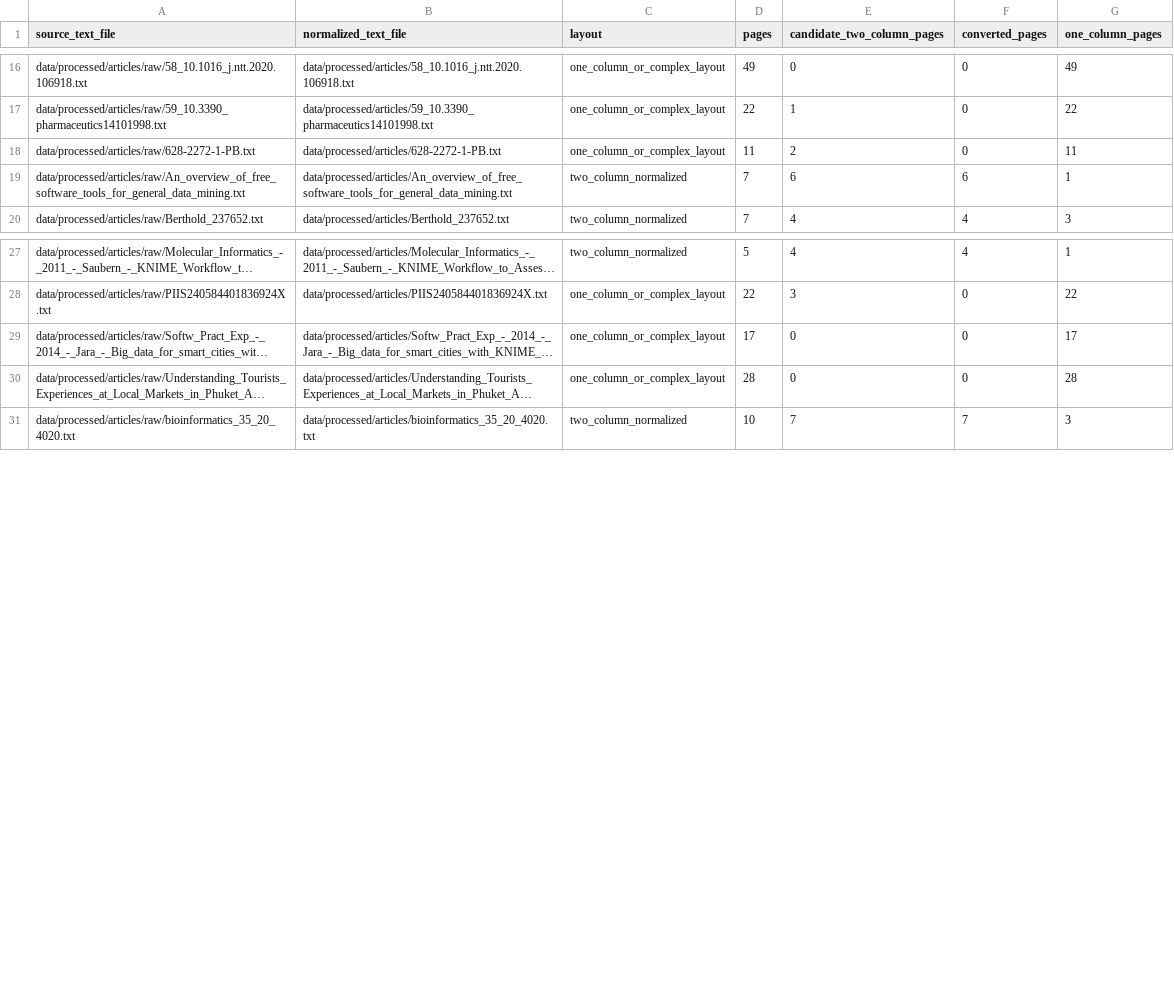
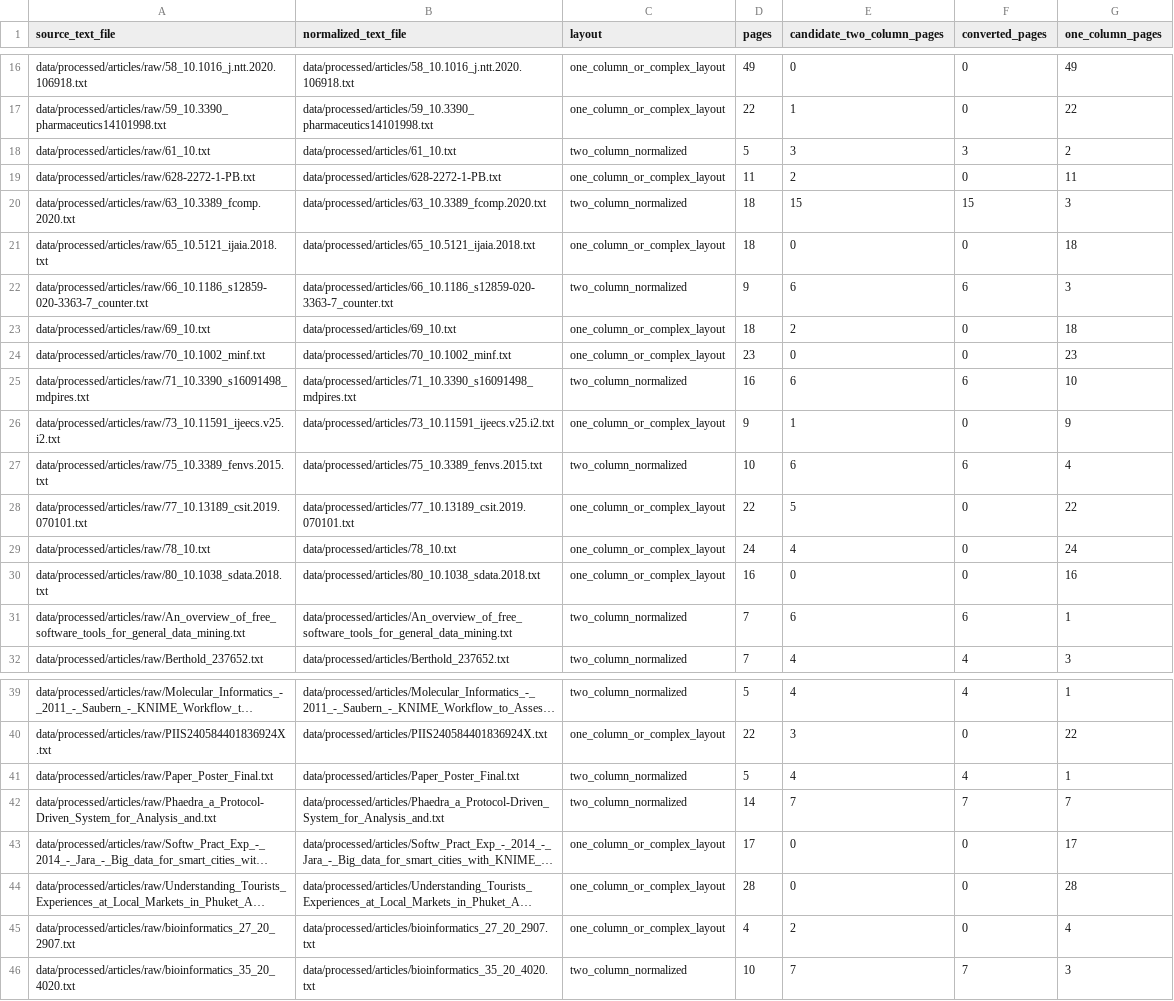
Before and after one commit to vitalii-kaplan/reproducibility-risks-article, a CSV file: data/processed/audit/article_text_column_normalization_manifest.csv, drawn as a sheet; only a part is shown, gaps mark what is left out; long unchanged cells end in …; the diff names each change by its address in the sheet, - before the commit and + after, or states it on an @@ line.

Commit message:
61-80 articles audit

```diff
--- a/data/processed/audit/article_text_column_normalization_manifest.csv
+++ b/data/processed/audit/article_text_column_normalization_manifest.csv
+row 18: data/processed/articles/raw/61_10.txt | data/processed/articles/61_10.txt | two_column_normalized | 5 | 3 | 3 | 2
+row 20: data/processed/articles/raw/63_10.3389_fcomp.2020.txt | data/processed/articles/63_10.3389_fcomp.2020.txt | two_column_normalized | 18 | 15 | 15 | 3
+row 21: data/processed/articles/raw/65_10.5121_ijaia.2018.txt | data/processed/articles/65_10.5121_ijaia.2018.txt | one_column_or_complex_layout | 18 | 0 | 0 | 18
+row 22: data/processed/articles/raw/66_10.1186_s12859-020-3363-7_counter.txt | data/processed/articles/66_10.1186_s12859-020-3363-7_counter.txt | two_column_normalized | 9 | 6 | 6 | 3
+row 23: data/processed/articles/raw/69_10.txt | data/processed/articles/69_10.txt | one_column_or_complex_layout | 18 | 2 | 0 | 18
+row 24: data/processed/articles/raw/70_10.1002_minf.txt | data/processed/articles/70_10.1002_minf.txt | one_column_or_complex_layout | 23 | 0 | 0 | 23
+row 25: data/processed/articles/raw/71_10.3390_s16091498_mdpires.txt | data/processed/articles/71_10.3390_s16091498_mdpires.txt | two_column_normalized | 16 | 6 | 6 | 10
+row 26: data/processed/articles/raw/73_10.11591_ijeecs.v25.i2.txt | data/processed/articles/73_10.11591_ijeecs.v25.i2.txt | one_column_or_complex_layout | 9 | 1 | 0 | 9
+row 27: data/processed/articles/raw/75_10.3389_fenvs.2015.txt | data/processed/articles/75_10.3389_fenvs.2015.txt | two_column_normalized | 10 | 6 | 6 | 4
+row 28: data/processed/articles/raw/77_10.13189_csit.2019.070101.txt | data/processed/articles/77_10.13189_csit.2019.070101.txt | one_column_or_complex_layout | 22 | 5 | 0 | 22
+row 29: data/processed/articles/raw/78_10.txt | data/processed/articles/78_10.txt | one_column_or_complex_layout | 24 | 4 | 0 | 24
+row 30: data/processed/articles/raw/80_10.1038_sdata.2018.txt | data/processed/articles/80_10.1038_sdata.2018.txt | one_column_or_complex_layout | 16 | 0 | 0 | 16
+row 41: data/processed/articles/raw/Paper_Poster_Final.txt | data/processed/articles/Paper_Poster_Final.txt | two_column_normalized | 5 | 4 | 4 | 1
+row 42: data/processed/articles/raw/Phaedra_a_Protocol-Driven_System_for_Analysis_and.txt | data/processed/articles/Phaedra_a_Protocol-Driven_System_for_Analysis_and.txt | two_column_normalized | 14 | 7 | 7 | 7
+row 45: data/processed/articles/raw/bioinformatics_27_20_2907.txt | data/processed/articles/bioinformatics_27_20_2907.txt | one_column_or_complex_layout | 4 | 2 | 0 | 4
```
Also changed, not shown: data/processed/audit/article_text_extraction_manifest.csv, data/processed/audit/knime_workflow_download_results.csv, 18 other files.
